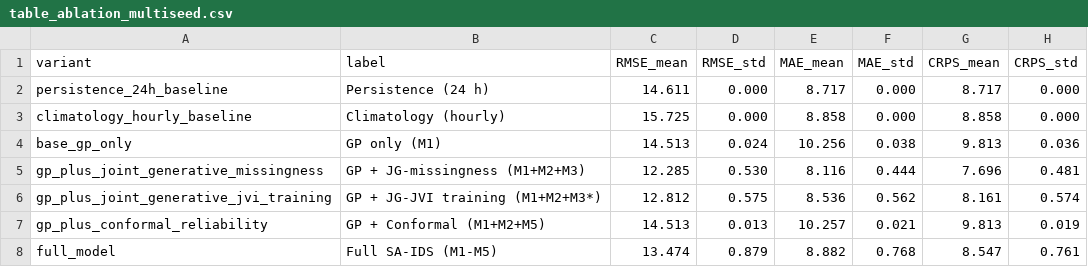
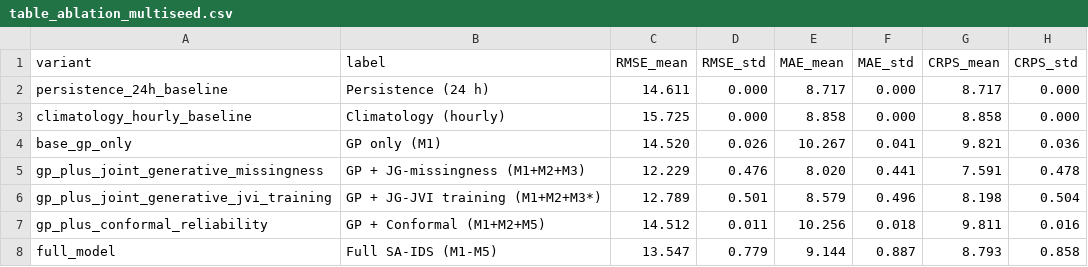
Before and after one commit to 12JOSEPH21-star/SA-IDS-Framework, a CSV file: paper_figures/ems_patch_v010/table_ablation_multiseed.csv, drawn as a sheet.

```diff
--- a/paper_figures/ems_patch_v010/table_ablation_multiseed.csv
+++ b/paper_figures/ems_patch_v010/table_ablation_multiseed.csv
@@ -3,6 +3,6 @@ persistence_24h_baseline,Persistence (24 h),14.611,0.000,8.717,0.000,8.717,0.000
 climatology_hourly_baseline,Climatology (hourly),15.725,0.000,8.858,0.000,8.858,0.000
-base_gp_only,GP only (M1),14.513,0.024,10.256,0.038,9.813,0.036
-gp_plus_joint_generative_missingness,GP + JG-missingness (M1+M2+M3),12.285,0.530,8.116,0.444,7.696,0.481
-gp_plus_joint_generative_jvi_training,GP + JG-JVI training (M1+M2+M3*),12.812,0.575,8.536,0.562,8.161,0.574
-gp_plus_conformal_reliability,GP + Conformal (M1+M2+M5),14.513,0.013,10.257,0.021,9.813,0.019
-full_model,Full SA-IDS (M1-M5),13.474,0.879,8.882,0.768,8.547,0.761
+base_gp_only,GP only (M1),14.520,0.026,10.267,0.041,9.821,0.036
+gp_plus_joint_generative_missingness,GP + JG-missingness (M1+M2+M3),12.229,0.476,8.020,0.441,7.591,0.478
+gp_plus_joint_generative_jvi_training,GP + JG-JVI training (M1+M2+M3*),12.789,0.501,8.579,0.496,8.198,0.504
+gp_plus_conformal_reliability,GP + Conformal (M1+M2+M5),14.512,0.011,10.256,0.018,9.811,0.016
+full_model,Full SA-IDS (M1-M5),13.547,0.779,9.144,0.887,8.793,0.858
```
Also changed, not shown: 7 other files.
